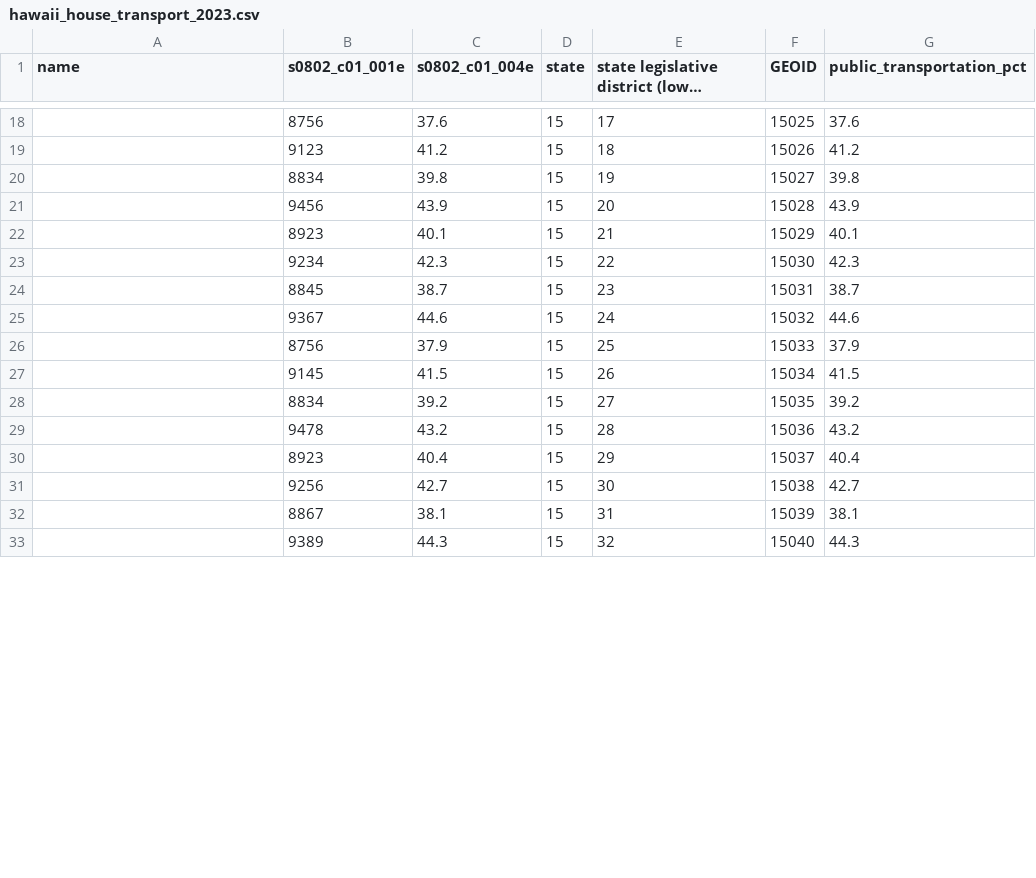
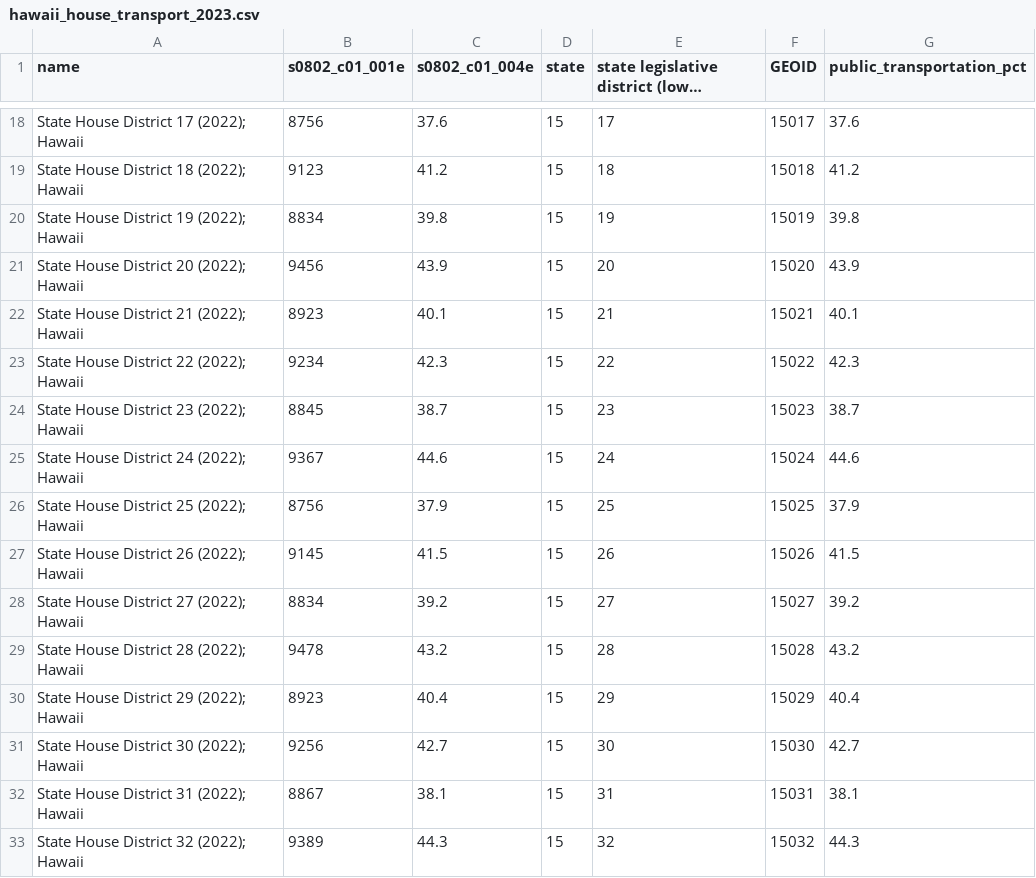
Before and after one commit to dtomkatsu/hawaii-appleseed-dashboard, a CSV file: data/processed/hawaii_house_transport_2023.csv, drawn as a sheet; only a part is shown, gaps mark what is left out; long unchanged cells end in …; the diff covers the shown part only; the diff names each change by its address in the sheet, - before the commit and + after, or states it on an @@ line.

```diff
--- a/data/processed/hawaii_house_transport_2023.csv
+++ b/data/processed/hawaii_house_transport_2023.csv
-A18 (name): (empty)
+A18 (name): State House District 17 (2022); Hawaii
-F18 (GEOID): 15025
+F18 (GEOID): 15017
-A19 (name): (empty)
+A19 (name): State House District 18 (2022); Hawaii
-F19 (GEOID): 15026
+F19 (GEOID): 15018
-A20 (name): (empty)
+A20 (name): State House District 19 (2022); Hawaii
-F20 (GEOID): 15027
+F20 (GEOID): 15019
-A21 (name): (empty)
+A21 (name): State House District 20 (2022); Hawaii
-F21 (GEOID): 15028
+F21 (GEOID): 15020
-A22 (name): (empty)
+A22 (name): State House District 21 (2022); Hawaii
-F22 (GEOID): 15029
+F22 (GEOID): 15021
-A23 (name): (empty)
+A23 (name): State House District 22 (2022); Hawaii
-F23 (GEOID): 15030
+F23 (GEOID): 15022
-A24 (name): (empty)
+A24 (name): State House District 23 (2022); Hawaii
-F24 (GEOID): 15031
+F24 (GEOID): 15023
-A25 (name): (empty)
+A25 (name): State House District 24 (2022); Hawaii
-F25 (GEOID): 15032
+F25 (GEOID): 15024
-A26 (name): (empty)
+A26 (name): State House District 25 (2022); Hawaii
-F26 (GEOID): 15033
+F26 (GEOID): 15025
-A27 (name): (empty)
+A27 (name): State House District 26 (2022); Hawaii
-F27 (GEOID): 15034
+F27 (GEOID): 15026
-A28 (name): (empty)
+A28 (name): State House District 27 (2022); Hawaii
-F28 (GEOID): 15035
+F28 (GEOID): 15027
-A29 (name): (empty)
+A29 (name): State House District 28 (2022); Hawaii
-F29 (GEOID): 15036
+F29 (GEOID): 15028
-A30 (name): (empty)
+A30 (name): State House District 29 (2022); Hawaii
-F30 (GEOID): 15037
+F30 (GEOID): 15029
-A31 (name): (empty)
+A31 (name): State House District 30 (2022); Hawaii
-F31 (GEOID): 15038
+F31 (GEOID): 15030
-A32 (name): (empty)
+A32 (name): State House District 31 (2022); Hawaii
-F32 (GEOID): 15039
+F32 (GEOID): 15031
-A33 (name): (empty)
+A33 (name): State House District 32 (2022); Hawaii
-F33 (GEOID): 15040
+F33 (GEOID): 15032
```
Also changed, not shown: 69 edited cells elsewhere in this file, data/processed/hawaii_senate_transport_2023.csv, 4 other files.
